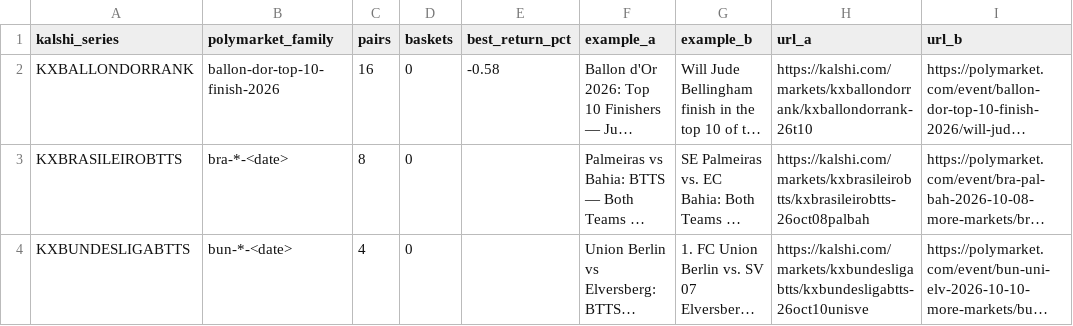
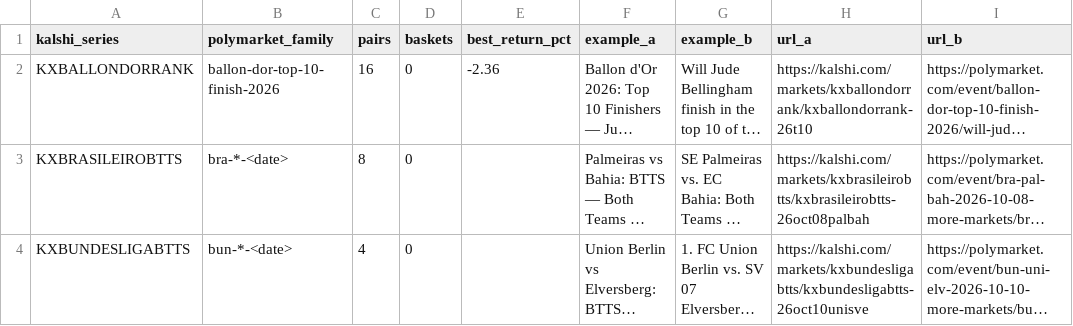
Before and after one commit to pjmerica/pred-arbitrage, a CSV file: data/processed/series_review.csv, drawn as a sheet; only a part is shown; long unchanged cells end in …; the diff names each change by its address in the sheet, - before the commit and + after, or states it on an @@ line.

```diff
--- a/data/processed/series_review.csv
+++ b/data/processed/series_review.csv
-E2 (best_return_pct): -0.58
+E2 (best_return_pct): -2.36
```
Also changed, not shown: data/raw/orderbook_depth.csv, data/raw/predictit_markets.csv, 1 other file.
